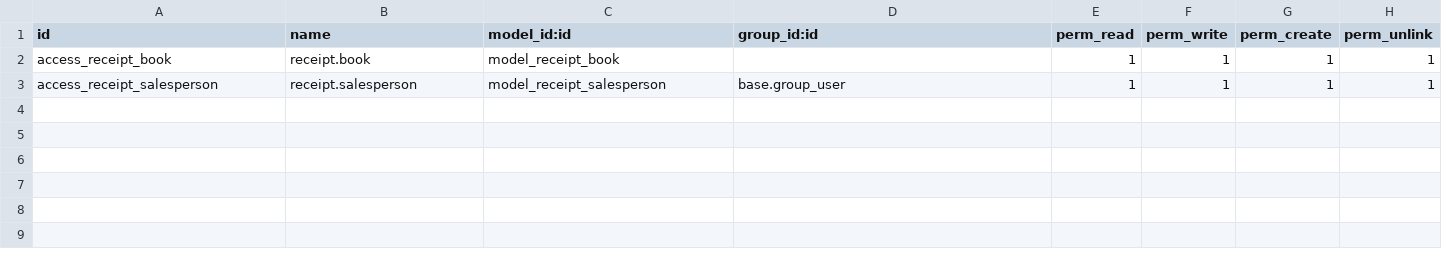
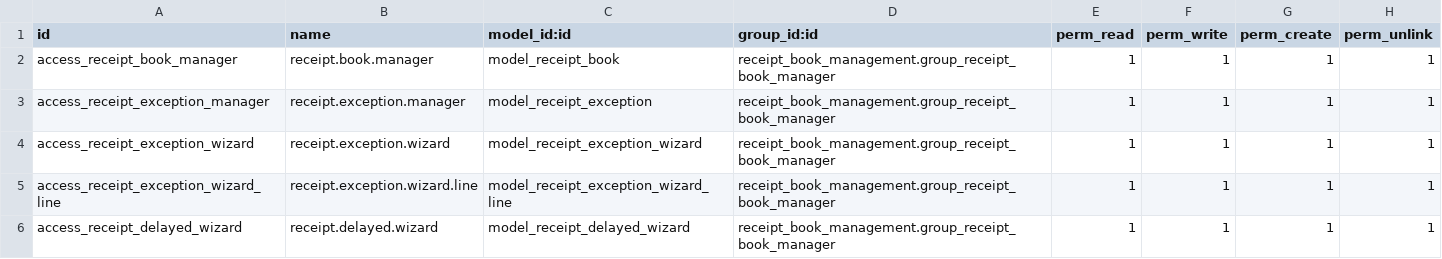
Before and after one commit to mohammedalesayi2024/odoo-custom-addons, a CSV file: receipt_book_management/security/ir.model.access.csv, drawn as a sheet.

```diff
--- a/receipt_book_management/security/ir.model.access.csv
+++ b/receipt_book_management/security/ir.model.access.csv
@@ -1,3 +1,6 @@
 id,name,model_id:id,group_id:id,perm_read,perm_write,perm_create,perm_unlink
-access_receipt_book,receipt.book,model_receipt_book,,1,1,1,1
-access_receipt_salesperson,receipt.salesperson,model_receipt_salesperson,base.group_user,1,1,1,1
+access_receipt_book_manager,receipt.book.manager,model_receipt_book,receipt_book_management.group_receipt_book_manager,1,1,1,1
+access_receipt_exception_manager,receipt.exception.manager,model_receipt_exception,receipt_book_management.group_receipt_book_manager,1,1,1,1
+access_receipt_exception_wizard,receipt.exception.wizard,model_receipt_exception_wizard,receipt_book_management.group_receipt_book_manager,1,1,1,1
+access_receipt_exception_wizard_line,receipt.exception.wizard.line,model_receipt_exception_wizard_line,receipt_book_management.group_receipt_book_manager,1,1,1,1
+access_receipt_delayed_wizard,receipt.delayed.wizard,model_receipt_delayed_wizard,receipt_book_management.group_receipt_book_manager,1,1,1,1
```
Also changed, not shown: 26 other files.
